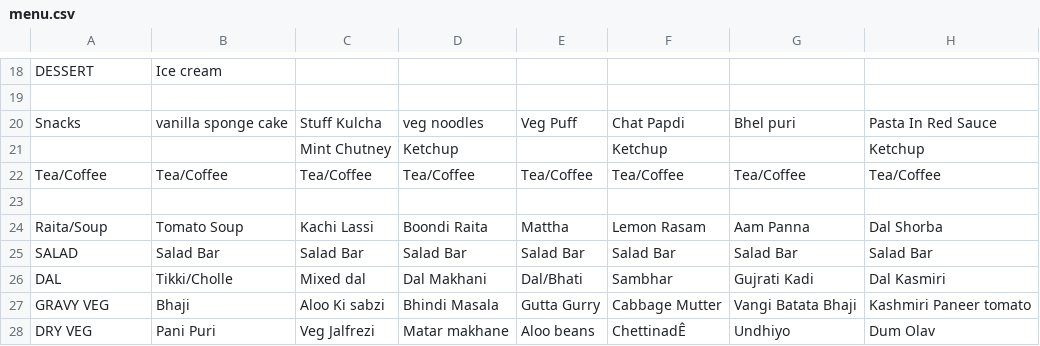
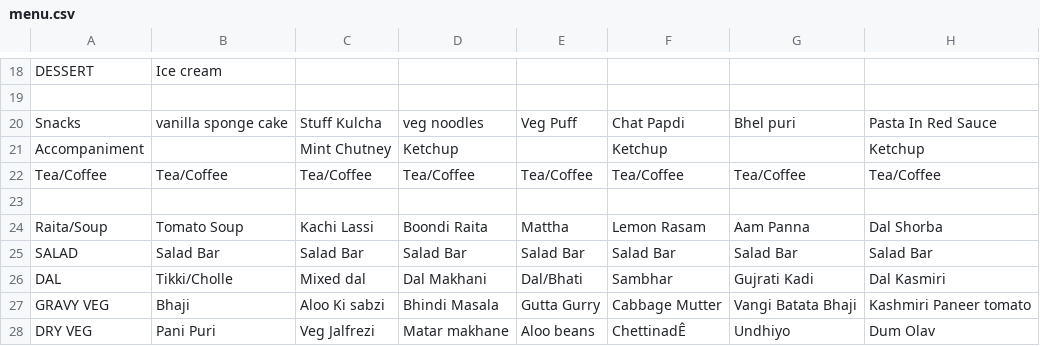
Before and after one commit to agdhruv/shuttle-bot, a CSV file: menu.csv, drawn as a sheet; only a part is shown, gaps mark what is left out; the diff names each change by its address in the sheet, - before the commit and + after, or states it on an @@ line.

Commit message:
Menu updated.

```diff
--- a/menu.csv
+++ b/menu.csv
-A21: (empty)
+A21: Accompaniment
```
